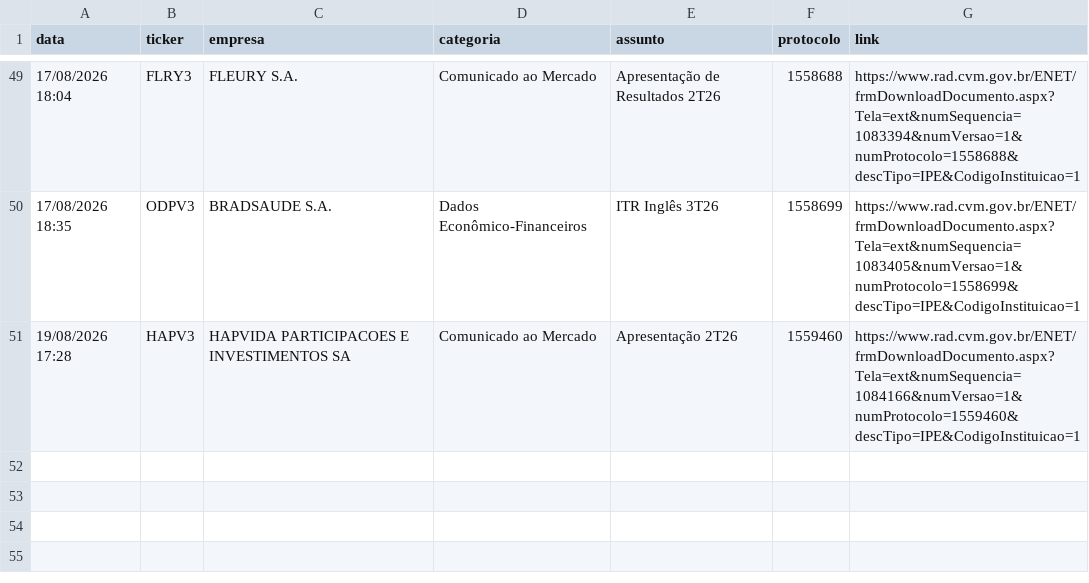
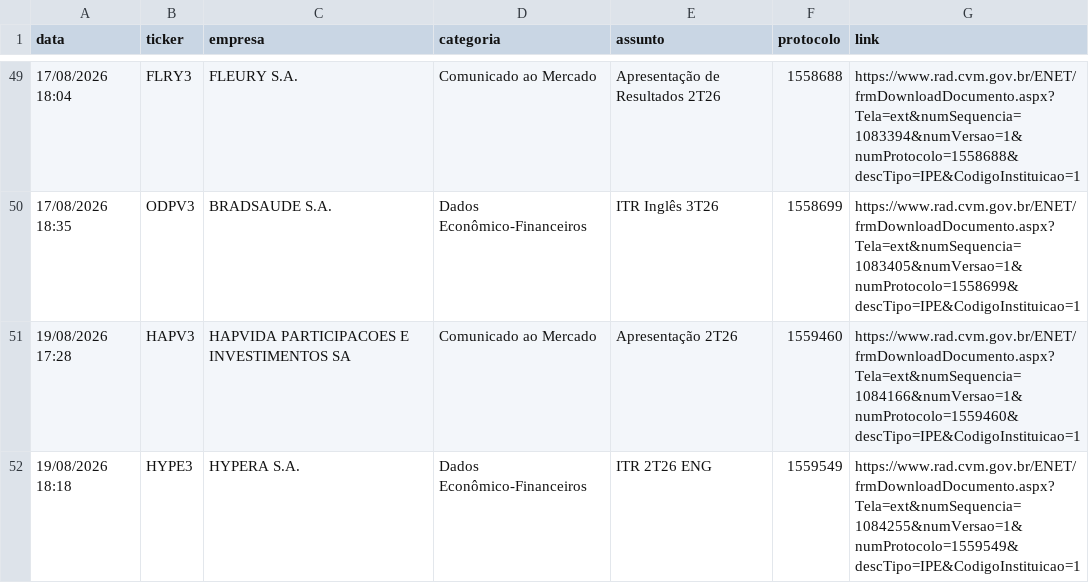
Before and after one commit to danxhp/cvm-fatos-relevantes, a CSV file: fatos_arquivo.csv, drawn as a sheet; only a part is shown, gaps mark what is left out; the diff names each change by its address in the sheet, - before the commit and + after, or states it on an @@ line.

```diff
--- a/fatos_arquivo.csv
+++ b/fatos_arquivo.csv
+row 52: 19/08/2026 18:18 | HYPE3 | HYPERA S.A. | Dados Econômico-Financeiros | ITR 2T26 ENG | 1559549 | https://www.rad.cvm.gov.br/ENET/frmDownloadDocumento.aspx?Tela=ext&numSequencia=1084255&numVersao=1&numProtocolo=1559549&descTipo=IPE&CodigoInstituicao=1
```
Also changed, not shown: 2 other files.
